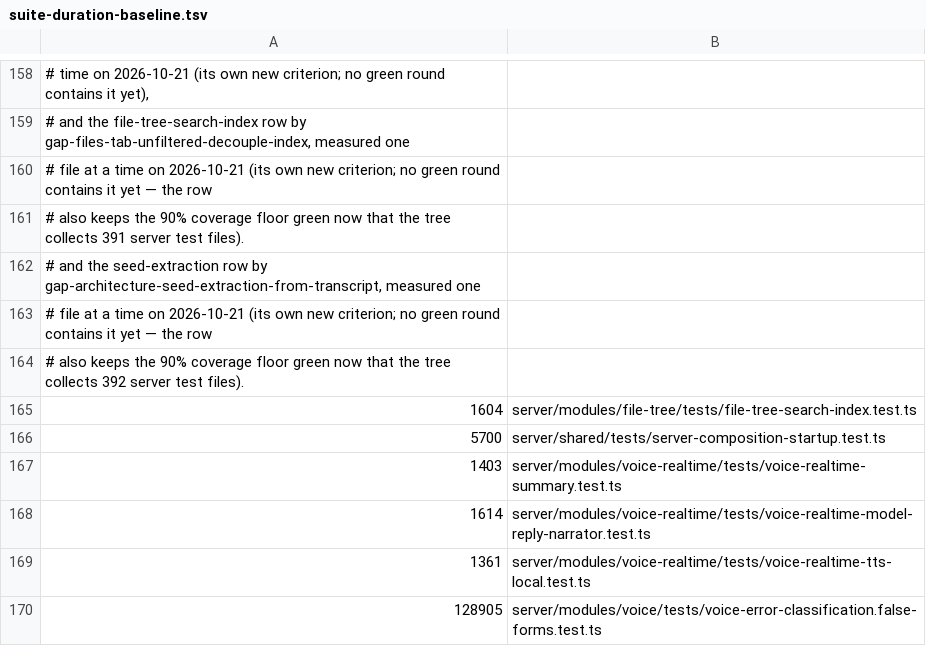
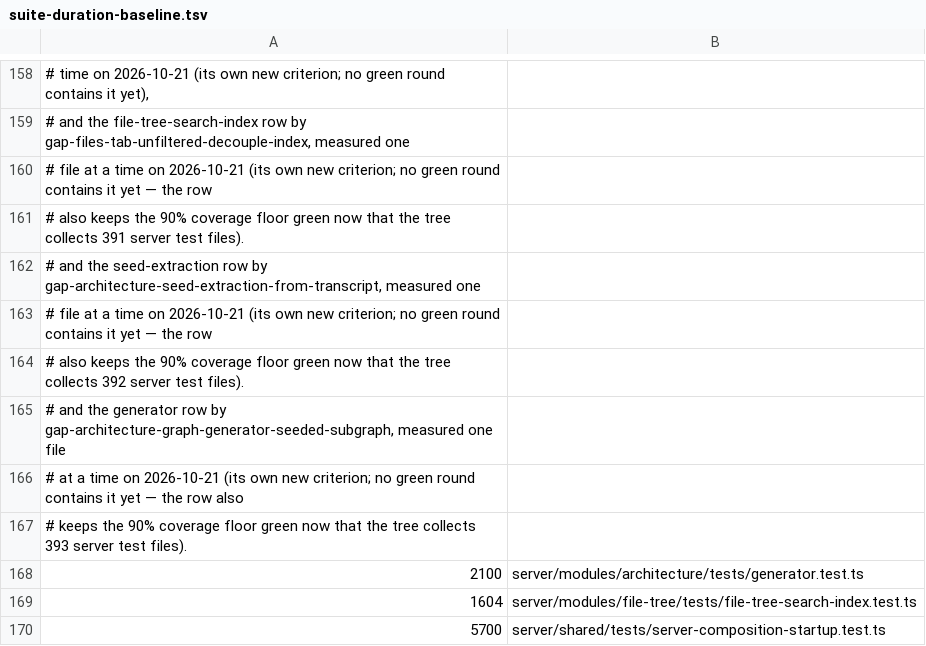
Before and after one commit to Chuwhyangle/claudecodeui, a TSV file: scripts/suite-duration-baseline.tsv, drawn as a sheet; only a part is shown, gaps mark what is left out; the shorter side is filled out with more unchanged rows.

```diff
--- a/scripts/suite-duration-baseline.tsv
+++ b/scripts/suite-duration-baseline.tsv
@@ -164,2 +164,6 @@
 #   also keeps the 90% coverage floor green now that the tree collects 392 server test files).
+#   and the generator row by gap-architecture-graph-generator-seeded-subgraph, measured one file
+#   at a time on 2026-10-21 (its own new criterion; no green round contains it yet — the row also
+#   keeps the 90% coverage floor green now that the tree collects 393 server test files).
+2100	server/modules/architecture/tests/generator.test.ts
 1604	server/modules/file-tree/tests/file-tree-search-index.test.ts
```
Also changed, not shown: 5 other files.
